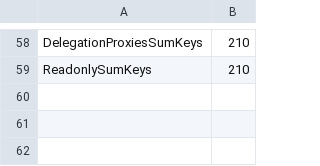
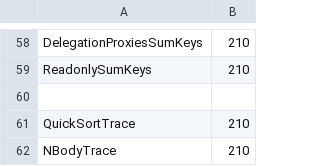
Before and after one commit to gefarion/MatePerformance, a TSV file: Data/IterationsAndInlining.tsv, drawn as a sheet; only a part is shown, gaps mark what is left out; the diff names each change by its address in the sheet, - before the commit and + after, or states it on an @@ line.

Commit message:
Fix bench conf file for Tracing experiment. Fix update-data uncompress process. Add to build-benchmark the downloading of the json file for the tracing experiment

```diff
--- a/Data/IterationsAndInlining.tsv
+++ b/Data/IterationsAndInlining.tsv
+row 60: (empty)
+row 61: QuickSortTrace | 210
+row 62: NBodyTrace | 210
```
Also changed, not shown: 3 other files.
